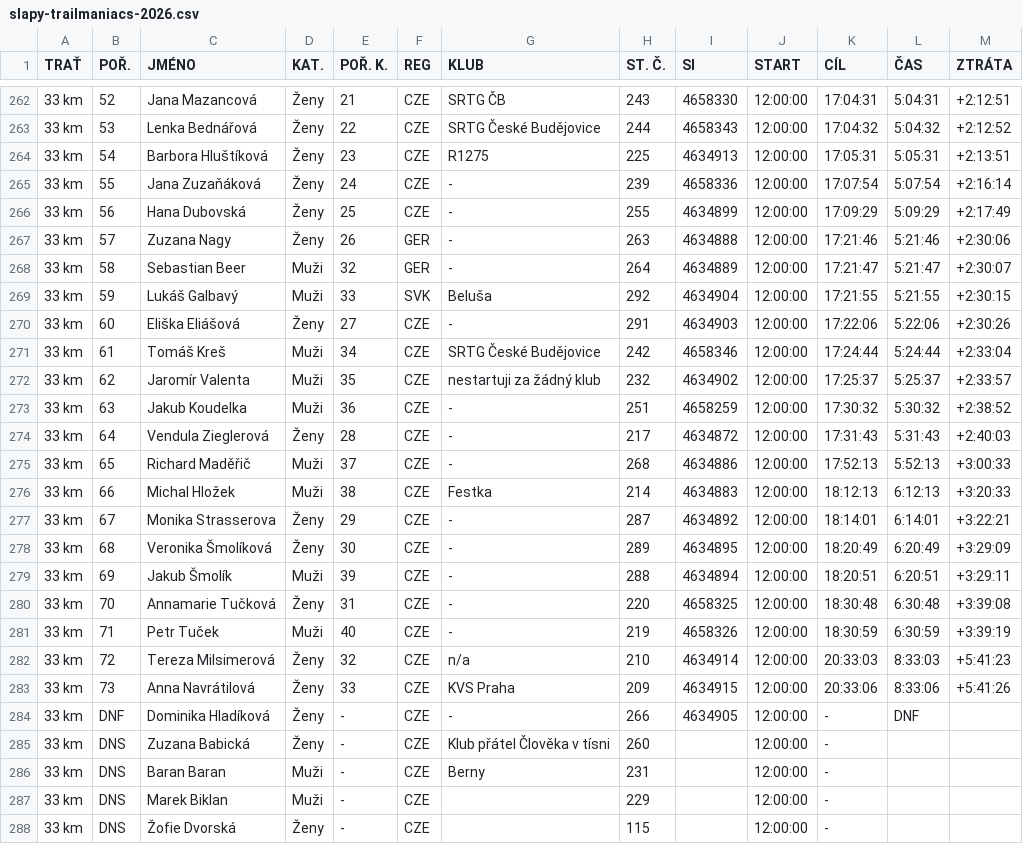
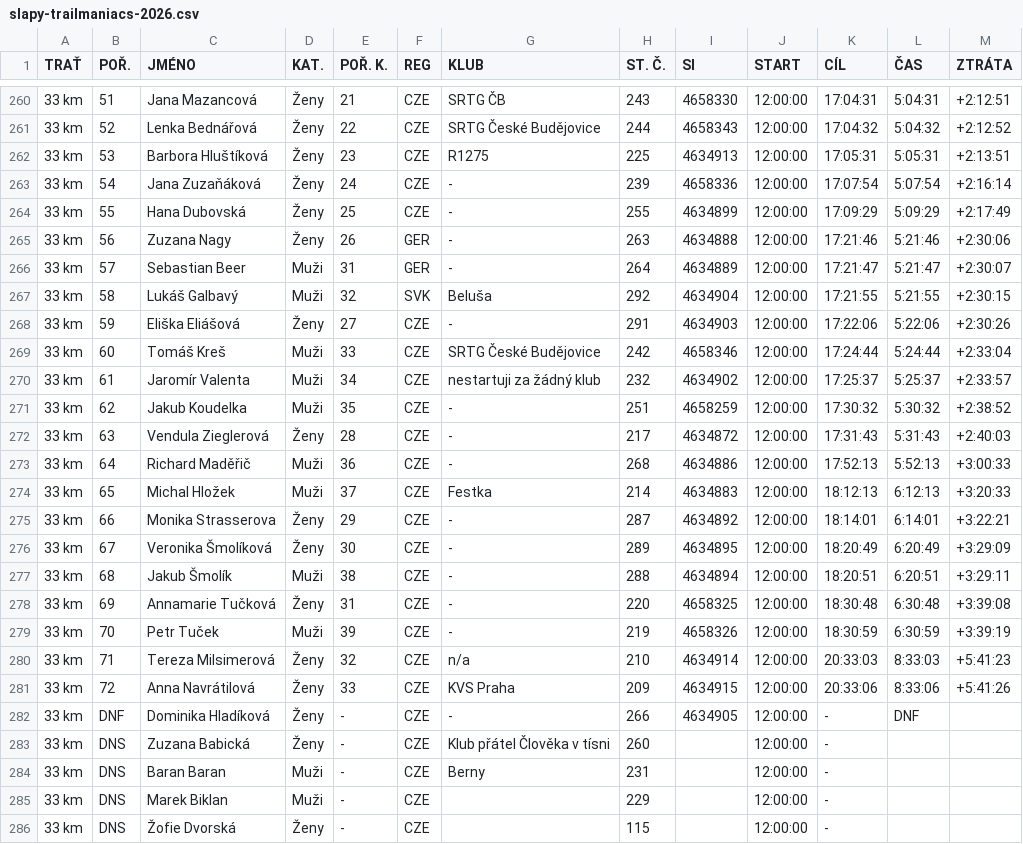
Before and after one commit to sap-outdoor/web-trailmaniacs, a CSV file: static/vysledky/2026/slapy-trailmaniacs-2026.csv, drawn as a sheet; only a part is shown, gaps mark what is left out; the diff covers the shown part only.

```diff
--- a/static/vysledky/2026/slapy-trailmaniacs-2026.csv
+++ b/static/vysledky/2026/slapy-trailmaniacs-2026.csv
@@ -262,23 +260,23 @@
-33 km;52;Jana Mazancová;Ženy;21;CZE;SRTG ČB;243;4658330;12:00:00;17:04:31;5:04:31;+2:12:51
-33 km;53;Lenka Bednářová;Ženy;22;CZE;SRTG České Budějovice;244;4658343;12:00:00;17:04:32;5:04:32;+2:12:52
-33 km;54;Barbora Hluštíková;Ženy;23;CZE;R1275;225;4634913;12:00:00;17:05:31;5:05:31;+2:13:51
-33 km;55;Jana Zuzaňáková;Ženy;24;CZE;-;239;4658336;12:00:00;17:07:54;5:07:54;+2:16:14
-33 km;56;Hana Dubovská;Ženy;25;CZE;-;255;4634899;12:00:00;17:09:29;5:09:29;+2:17:49
-33 km;57;Zuzana Nagy;Ženy;26;GER;-;263;4634888;12:00:00;17:21:46;5:21:46;+2:30:06
-33 km;58;Sebastian Beer;Muži;32;GER;-;264;4634889;12:00:00;17:21:47;5:21:47;+2:30:07
-33 km;59;Lukáš Galbavý;Muži;33;SVK;Beluša;292;4634904;12:00:00;17:21:55;5:21:55;+2:30:15
-33 km;60;Eliška Eliášová;Ženy;27;CZE;-;291;4634903;12:00:00;17:22:06;5:22:06;+2:30:26
-33 km;61;Tomáš Kreš;Muži;34;CZE;SRTG České Budějovice;242;4658346;12:00:00;17:24:44;5:24:44;+2:33:04
-33 km;62;Jaromír Valenta;Muži;35;CZE;nestartuji za žádný klub;232;4634902;12:00:00;17:25:37;5:25:37;+2:33:57
-33 km;63;Jakub Koudelka;Muži;36;CZE;-;251;4658259;12:00:00;17:30:32;5:30:32;+2:38:52
-33 km;64;Vendula Zieglerová;Ženy;28;CZE;-;217;4634872;12:00:00;17:31:43;5:31:43;+2:40:03
-33 km;65;Richard Maděřič;Muži;37;CZE;-;268;4634886;12:00:00;17:52:13;5:52:13;+3:00:33
-33 km;66;Michal Hložek;Muži;38;CZE;Festka;214;4634883;12:00:00;18:12:13;6:12:13;+3:20:33
-33 km;67;Monika Strasserova;Ženy;29;CZE;-;287;4634892;12:00:00;18:14:01;6:14:01;+3:22:21
-33 km;68;Veronika Šmolíková;Ženy;30;CZE;-;289;4634895;12:00:00;18:20:49;6:20:49;+3:29:09
-33 km;69;Jakub Šmolík;Muži;39;CZE;-;288;4634894;12:00:00;18:20:51;6:20:51;+3:29:11
-33 km;70;Annamarie Tučková;Ženy;31;CZE;-;220;4658325;12:00:00;18:30:48;6:30:48;+3:39:08
-33 km;71;Petr Tuček;Muži;40;CZE;-;219;4658326;12:00:00;18:30:59;6:30:59;+3:39:19
-33 km;72;Tereza Milsimerová;Ženy;32;CZE;n/a;210;4634914;12:00:00;20:33:03;8:33:03;+5:41:23
-33 km;73;Anna Navrátilová;Ženy;33;CZE;KVS Praha;209;4634915;12:00:00;20:33:06;8:33:06;+5:41:26
+33 km;51;Jana Mazancová;Ženy;21;CZE;SRTG ČB;243;4658330;12:00:00;17:04:31;5:04:31;+2:12:51
+33 km;52;Lenka Bednářová;Ženy;22;CZE;SRTG České Budějovice;244;4658343;12:00:00;17:04:32;5:04:32;+2:12:52
+33 km;53;Barbora Hluštíková;Ženy;23;CZE;R1275;225;4634913;12:00:00;17:05:31;5:05:31;+2:13:51
+33 km;54;Jana Zuzaňáková;Ženy;24;CZE;-;239;4658336;12:00:00;17:07:54;5:07:54;+2:16:14
+33 km;55;Hana Dubovská;Ženy;25;CZE;-;255;4634899;12:00:00;17:09:29;5:09:29;+2:17:49
+33 km;56;Zuzana Nagy;Ženy;26;GER;-;263;4634888;12:00:00;17:21:46;5:21:46;+2:30:06
+33 km;57;Sebastian Beer;Muži;31;GER;-;264;4634889;12:00:00;17:21:47;5:21:47;+2:30:07
+33 km;58;Lukáš Galbavý;Muži;32;SVK;Beluša;292;4634904;12:00:00;17:21:55;5:21:55;+2:30:15
+33 km;59;Eliška Eliášová;Ženy;27;CZE;-;291;4634903;12:00:00;17:22:06;5:22:06;+2:30:26
+33 km;60;Tomáš Kreš;Muži;33;CZE;SRTG České Budějovice;242;4658346;12:00:00;17:24:44;5:24:44;+2:33:04
+33 km;61;Jaromír Valenta;Muži;34;CZE;nestartuji za žádný klub;232;4634902;12:00:00;17:25:37;5:25:37;+2:33:57
+33 km;62;Jakub Koudelka;Muži;35;CZE;-;251;4658259;12:00:00;17:30:32;5:30:32;+2:38:52
+33 km;63;Vendula Zieglerová;Ženy;28;CZE;-;217;4634872;12:00:00;17:31:43;5:31:43;+2:40:03
+33 km;64;Richard Maděřič;Muži;36;CZE;-;268;4634886;12:00:00;17:52:13;5:52:13;+3:00:33
+33 km;65;Michal Hložek;Muži;37;CZE;Festka;214;4634883;12:00:00;18:12:13;6:12:13;+3:20:33
+33 km;66;Monika Strasserova;Ženy;29;CZE;-;287;4634892;12:00:00;18:14:01;6:14:01;+3:22:21
+33 km;67;Veronika Šmolíková;Ženy;30;CZE;-;289;4634895;12:00:00;18:20:49;6:20:49;+3:29:09
+33 km;68;Jakub Šmolík;Muži;38;CZE;-;288;4634894;12:00:00;18:20:51;6:20:51;+3:29:11
+33 km;69;Annamarie Tučková;Ženy;31;CZE;-;220;4658325;12:00:00;18:30:48;6:30:48;+3:39:08
+33 km;70;Petr Tuček;Muži;39;CZE;-;219;4658326;12:00:00;18:30:59;6:30:59;+3:39:19
+33 km;71;Tereza Milsimerová;Ženy;32;CZE;n/a;210;4634914;12:00:00;20:33:03;8:33:03;+5:41:23
+33 km;72;Anna Navrátilová;Ženy;33;CZE;KVS Praha;209;4634915;12:00:00;20:33:06;8:33:06;+5:41:26
 33 km;DNF;Dominika Hladíková;Ženy;-;CZE;-;266;4634905;12:00:00;-;DNF;
```
Also changed, not shown: 2 removed rows and 44 edited cells elsewhere in this file, 28 other files.
